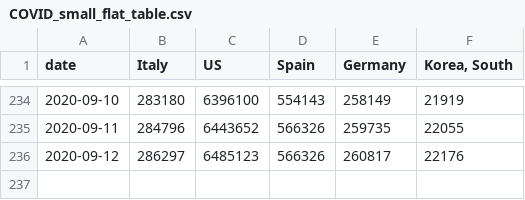
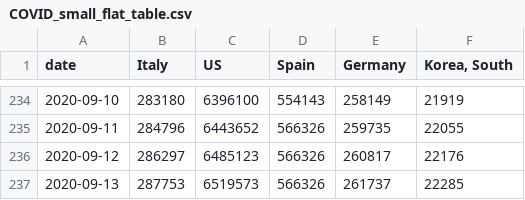
Before and after one commit to tanmay-delhikar/data-science-covid19, a CSV file: data/processed/COVID_small_flat_table.csv, drawn as a sheet; only a part is shown, gaps mark what is left out; the diff names each change by its address in the sheet, - before the commit and + after, or states it on an @@ line.

```diff
--- a/data/processed/COVID_small_flat_table.csv
+++ b/data/processed/COVID_small_flat_table.csv
+row 237: 2020-09-13 | 287753 | 6519573 | 566326 | 261737 | 22285
```
Also changed, not shown: 3 other files.
